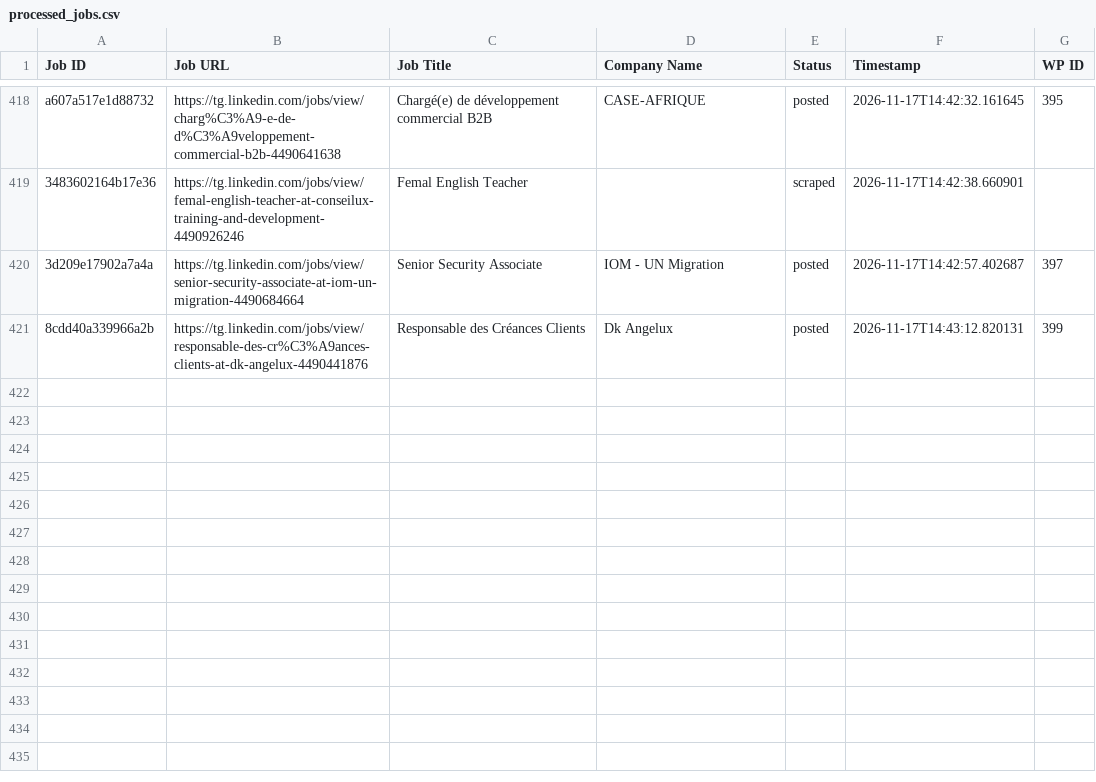
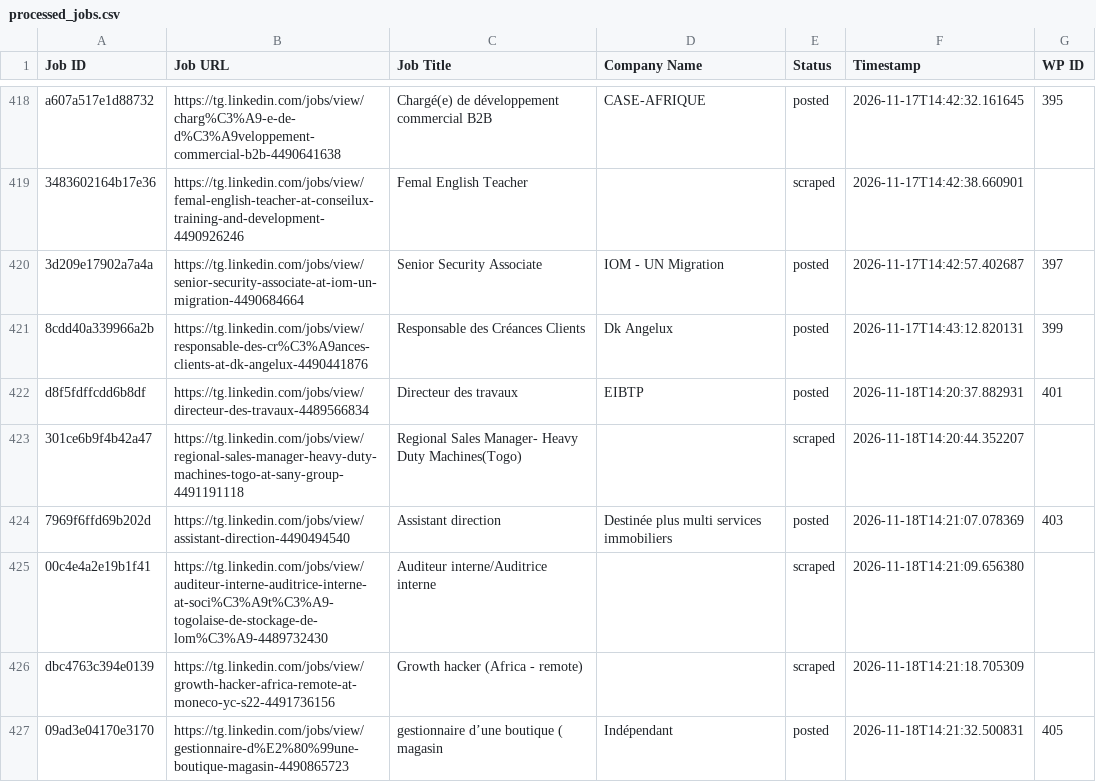
Before and after one commit to vindoky/tg, a CSV file: processed_jobs.csv, drawn as a sheet; only a part is shown, gaps mark what is left out; the diff names each change by its address in the sheet, - before the commit and + after, or states it on an @@ line.

```diff
--- a/processed_jobs.csv
+++ b/processed_jobs.csv
+row 422: d8f5fdffcdd6b8df | https://tg.linkedin.com/jobs/view/directeur-des-travaux-4489566834 | Directeur des travaux | EIBTP | posted | 2026-11-18T14:20:37.882931 | 401
+row 423: 301ce6b9f4b42a47 | https://tg.linkedin.com/jobs/view/regional-sales-manager-heavy-duty-machines-togo-at-sany-group-4491191118 | Regional Sales Manager- Heavy Duty Machines(Togo) |  | scraped | 2026-11-18T14:20:44.352207
+row 424: 7969f6ffd69b202d | https://tg.linkedin.com/jobs/view/assistant-direction-4490494540 | Assistant direction | Destinée plus multi services immobiliers | posted | 2026-11-18T14:21:07.078369 | 403
+row 425: 00c4e4a2e19b1f41 | https://tg.linkedin.com/jobs/view/auditeur-interne-auditrice-interne-at-soci%C3%A9t%C3%A9-togolaise-de-stockage-de-lom%C3%A9-4489732430 | Auditeur interne/Auditrice interne |  | scraped | 2026-11-18T14:21:09.656380
+row 426: dbc4763c394e0139 | https://tg.linkedin.com/jobs/view/growth-hacker-africa-remote-at-moneco-yc-s22-4491736156 | Growth hacker (Africa - remote) |  | scraped | 2026-11-18T14:21:18.705309
+row 427: 09ad3e04170e3170 | https://tg.linkedin.com/jobs/view/gestionnaire-d%E2%80%99une-boutique-magasin-4490865723 | gestionnaire d’une boutique ( magasin | Indépendant | posted | 2026-11-18T14:21:32.500831 | 405
```
